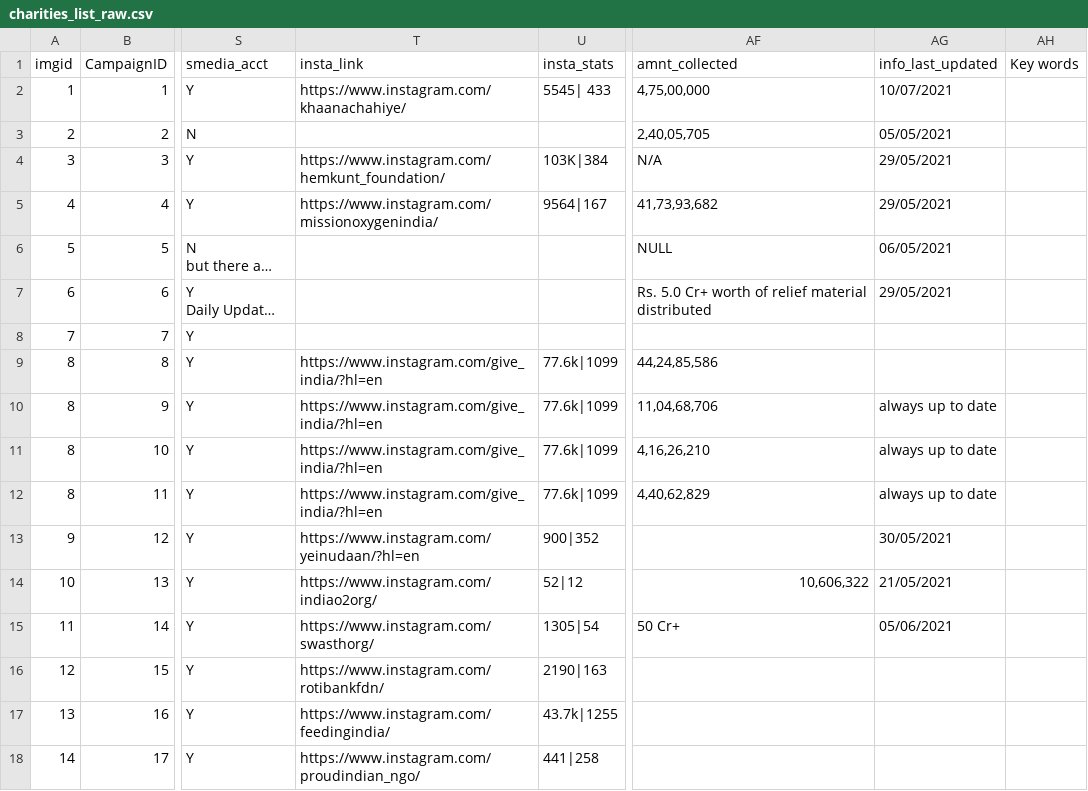
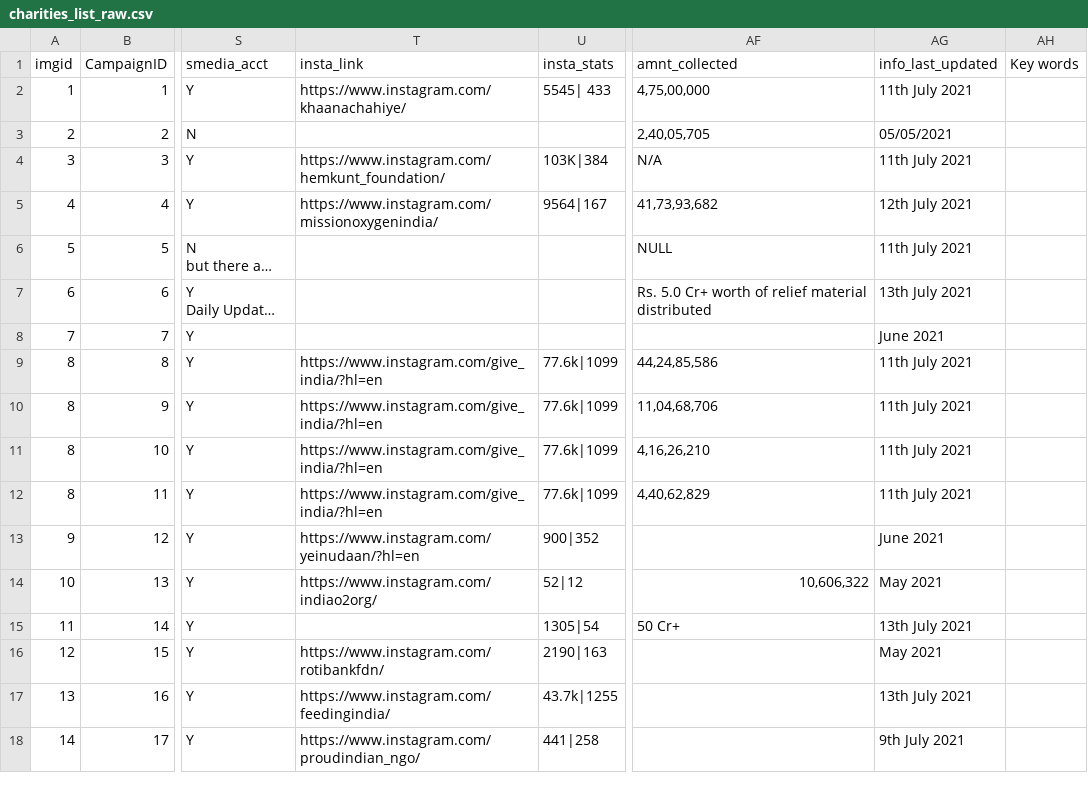
Before and after one commit to richameher/charitable-giving, a CSV file: data/charities_list_raw.csv, drawn as a sheet; only a part is shown, gaps mark what is left out; long unchanged cells end in …; the diff names each change by its address in the sheet, - before the commit and + after, or states it on an @@ line.

```diff
--- a/data/charities_list_raw.csv
+++ b/data/charities_list_raw.csv
-AG2 (info_last_updated): 10/07/2021
+AG2 (info_last_updated): 11th July 2021
-AG4 (info_last_updated): 29/05/2021
+AG4 (info_last_updated): 11th July 2021
-AG5 (info_last_updated): 29/05/2021
+AG5 (info_last_updated): 12th July 2021
-AG6 (info_last_updated): 06/05/2021
+AG6 (info_last_updated): 11th July 2021
-AG7 (info_last_updated): 29/05/2021
+AG7 (info_last_updated): 13th July 2021
-AG8 (info_last_updated): (empty)
+AG8 (info_last_updated): June 2021
-AG9 (info_last_updated): (empty)
+AG9 (info_last_updated): 11th July 2021
-AG10:AG12 (info_last_updated): always up to date
+AG10:AG12 (info_last_updated): 11th July 2021
-AG13 (info_last_updated): 30/05/2021
+AG13 (info_last_updated): June 2021
-AG14 (info_last_updated): 21/05/2021
+AG14 (info_last_updated): May 2021
-T15 (insta_link): https://www.instagram.com/swasthorg/
+T15 (insta_link): (empty)
-AG15 (info_last_updated): 05/06/2021
+AG15 (info_last_updated): 13th July 2021
-AG16 (info_last_updated): (empty)
+AG16 (info_last_updated): May 2021
-AG17 (info_last_updated): (empty)
+AG17 (info_last_updated): 13th July 2021
-AG18 (info_last_updated): (empty)
+AG18 (info_last_updated): 9th July 2021
```
Also changed, not shown: data/charities_list_clean.csv, data/entity_cost.csv, 26 other files.
